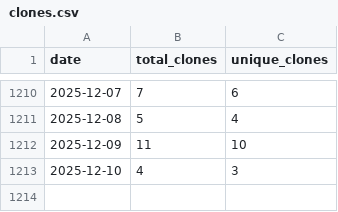
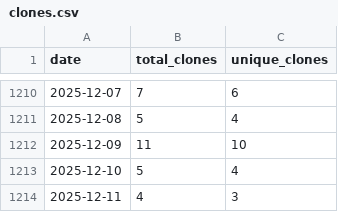
Before and after one commit to wumphlett/COMP-5120, a CSV file: .traffic/clones.csv, drawn as a sheet; only a part is shown, gaps mark what is left out.

Commit message:
Updating repository traffic

```diff
--- a/.traffic/clones.csv
+++ b/.traffic/clones.csv
@@ -1212,2 +1212,3 @@ date,total_clones,unique_clones
 2025-12-09,11,10
-2025-12-10,4,3
+2025-12-10,5,4
+2025-12-11,4,3
```
Also changed, not shown: .traffic/views.csv, 3 other files.
